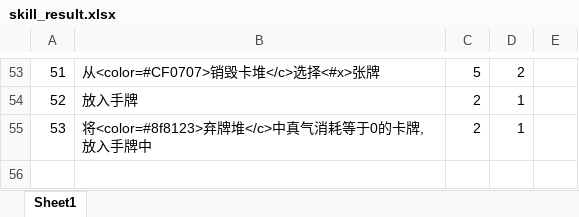
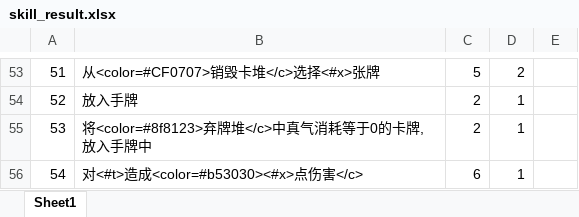
Before and after one commit to machaoTeam/LakeHeroConfig, an Excel workbook: excel/skill_result.xlsx, sheet Sheet1, drawn as a sheet; only a part is shown, gaps mark what is left out; values as stored, in another font and other column widths than the file's, no borders; the diff names each change by its address in the sheet, - before the commit and + after, or states it on an @@ line.

```diff
--- a/excel/skill_result.xlsx (sheet Sheet1)
+++ b/excel/skill_result.xlsx (sheet Sheet1)
+row 56: 54 | 对<#t>造成<color=#b53030><#x>点伤害</c> | 6 | 1
```
Also changed, not shown: excel/buff.xlsx, excel/card.xlsx, 3 other files.
